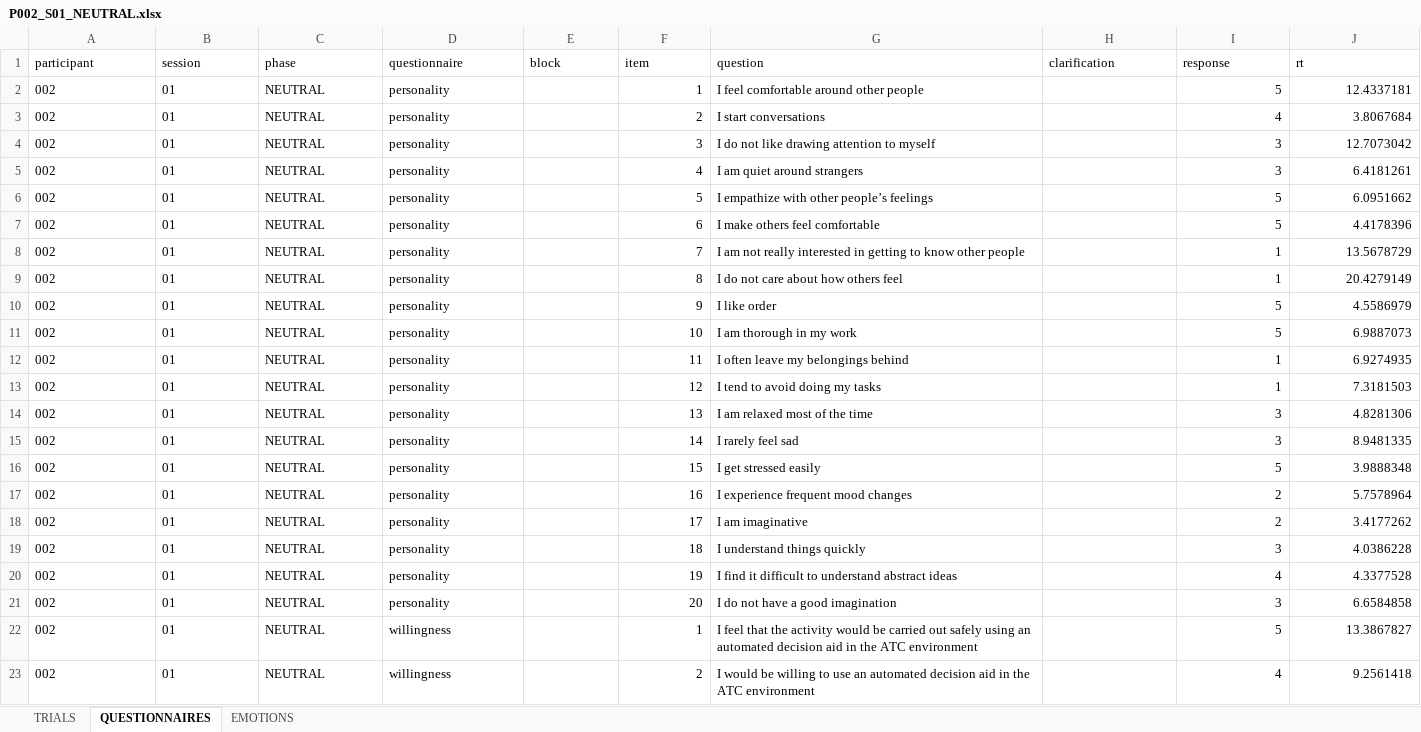
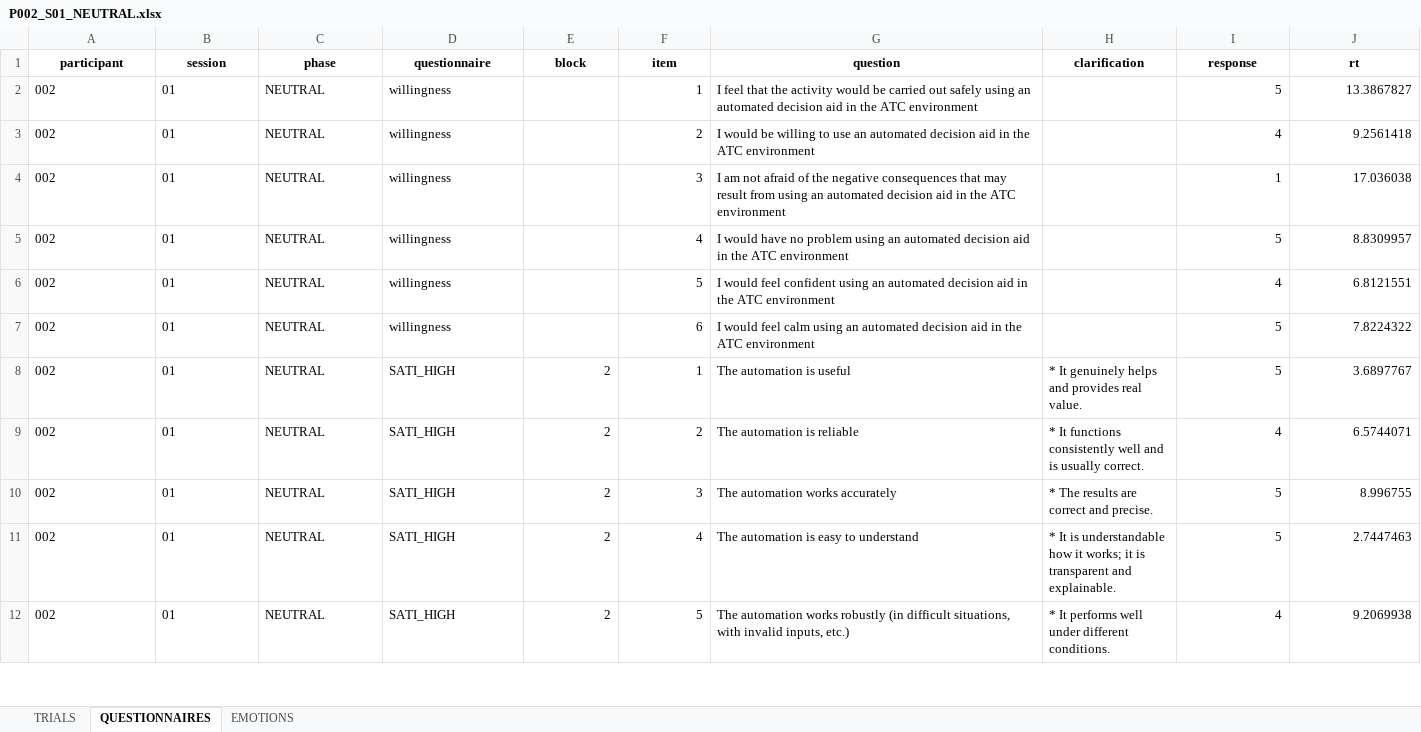
Before and after one commit to neurocienciaetsiae/Neurociencia-2026-27, an Excel workbook: ATC_EXTRACTOR/output/P002_S01_NEUTRAL.xlsx, sheet QUESTIONNAIRES, drawn as a sheet; only a part is shown; the shorter side is filled out with more unchanged rows; values as stored, in another font and other column widths than the file's, no borders; the diff names each change by its address in the sheet, - before the commit and + after, or states it on an @@ line.

```diff
--- a/ATC_EXTRACTOR/output/P002_S01_NEUTRAL.xlsx (sheet QUESTIONNAIRES)
+++ b/ATC_EXTRACTOR/output/P002_S01_NEUTRAL.xlsx (sheet QUESTIONNAIRES)
@@ A1:J1 bold: off → on, alignment: left → center @@
-row 2: 002 | 01 | NEUTRAL | personality |  | 1 | I feel comfortable around other people |  | 5 | 12.4337181
-row 3: 002 | 01 | NEUTRAL | personality |  | 2 | I start conversations |  | 4 | 3.8067684
-row 4: 002 | 01 | NEUTRAL | personality |  | 3 | I do not like drawing attention to myself |  | 3 | 12.7073042
-row 5: 002 | 01 | NEUTRAL | personality |  | 4 | I am quiet around strangers |  | 3 | 6.4181261
-row 6: 002 | 01 | NEUTRAL | personality |  | 5 | I empathize with other people’s feelings |  | 5 | 6.0951662
-row 7: 002 | 01 | NEUTRAL | personality |  | 6 | I make others feel comfortable |  | 5 | 4.4178396
-row 8: 002 | 01 | NEUTRAL | personality |  | 7 | I am not really interested in getting to know other people |  | 1 | 13.5678729
-row 9: 002 | 01 | NEUTRAL | personality |  | 8 | I do not care about how others feel |  | 1 | 20.4279149
-row 10: 002 | 01 | NEUTRAL | personality |  | 9 | I like order |  | 5 | 4.5586979
-row 11: 002 | 01 | NEUTRAL | personality |  | 10 | I am thorough in my work |  | 5 | 6.9887073
-row 12: 002 | 01 | NEUTRAL | personality |  | 11 | I often leave my belongings behind |  | 1 | 6.9274935
-row 13: 002 | 01 | NEUTRAL | personality |  | 12 | I tend to avoid doing my tasks |  | 1 | 7.3181503
-row 14: 002 | 01 | NEUTRAL | personality |  | 13 | I am relaxed most of the time |  | 3 | 4.8281306
-row 15: 002 | 01 | NEUTRAL | personality |  | 14 | I rarely feel sad |  | 3 | 8.9481335
-row 16: 002 | 01 | NEUTRAL | personality |  | 15 | I get stressed easily |  | 5 | 3.9888348
-row 17: 002 | 01 | NEUTRAL | personality |  | 16 | I experience frequent mood changes |  | 2 | 5.7578964
-row 18: 002 | 01 | NEUTRAL | personality |  | 17 | I am imaginative |  | 2 | 3.4177262
-row 19: 002 | 01 | NEUTRAL | personality |  | 18 | I understand things quickly |  | 3 | 4.0386228
-row 20: 002 | 01 | NEUTRAL | personality |  | 19 | I find it difficult to understand abstract ideas |  | 4 | 4.3377528
-row 21: 002 | 01 | NEUTRAL | personality |  | 20 | I do not have a good imagination |  | 3 | 6.6584858
```
Also changed, not shown: sheet TRIALS, sheet EMOTIONS, ATC_EXTRACTOR/output/P001_S01_NEUTRAL.xlsx, ATC_EXTRACTOR/output/P004_S01_NEUTRAL.xlsx, 33 other files.
